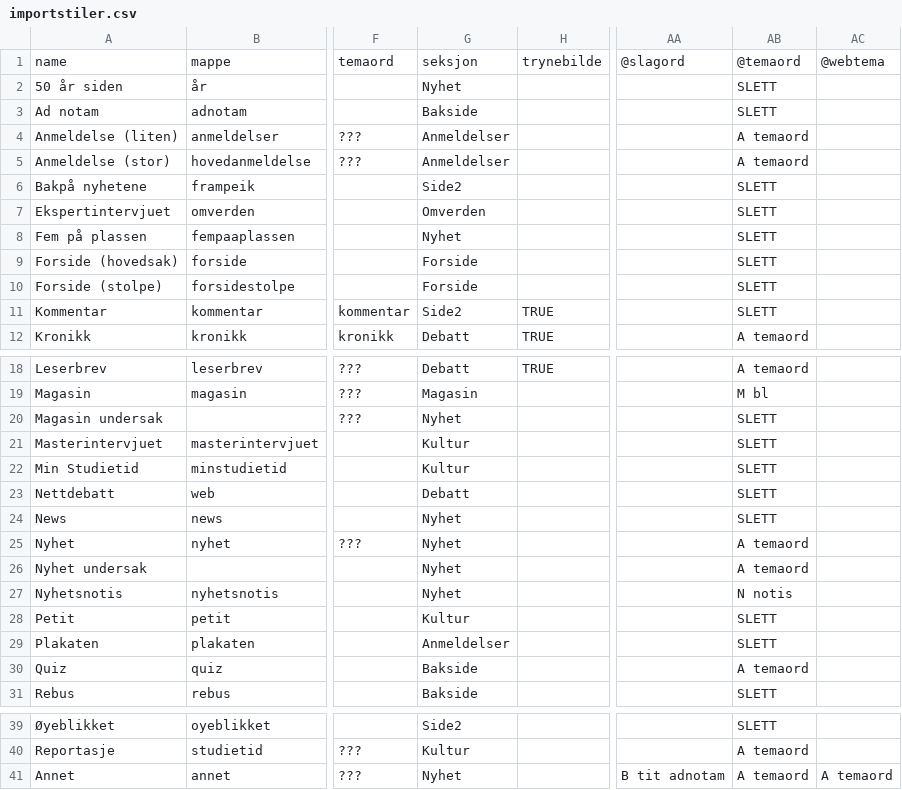
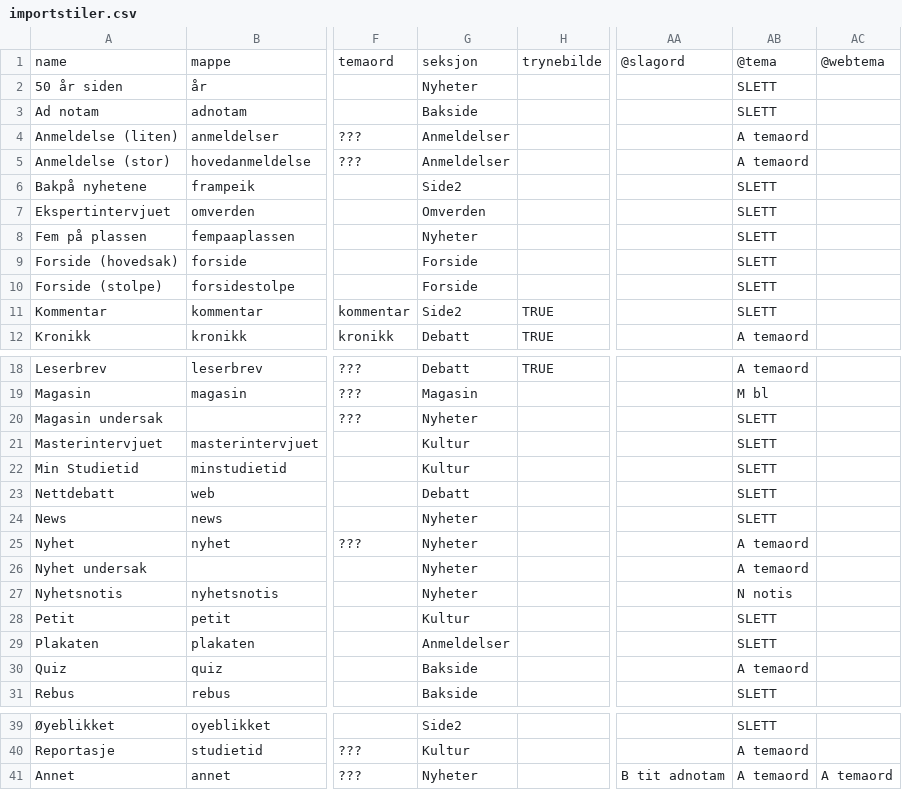
Before and after one commit to universitas/tassendesken, a CSV file: _resources/importstiler.csv, drawn as a sheet; only a part is shown, gaps mark what is left out; the diff names each change by its address in the sheet, - before the commit and + after, or states it on an @@ line.

Commit message:
bugfixes indesign import/export

```diff
--- a/_resources/importstiler.csv
+++ b/_resources/importstiler.csv
-AB1: @temaord
+AB1: @tema
-G2: Nyhet
+G2: Nyheter
-G8: Nyhet
+G8: Nyheter
-G20: Nyhet
+G20: Nyheter
-G24:G27: Nyhet
+G24:G27: Nyheter
-G41: Nyhet
+G41: Nyheter
```
Also changed, not shown: _resources/eksportstiler.csv, 7 other files.
